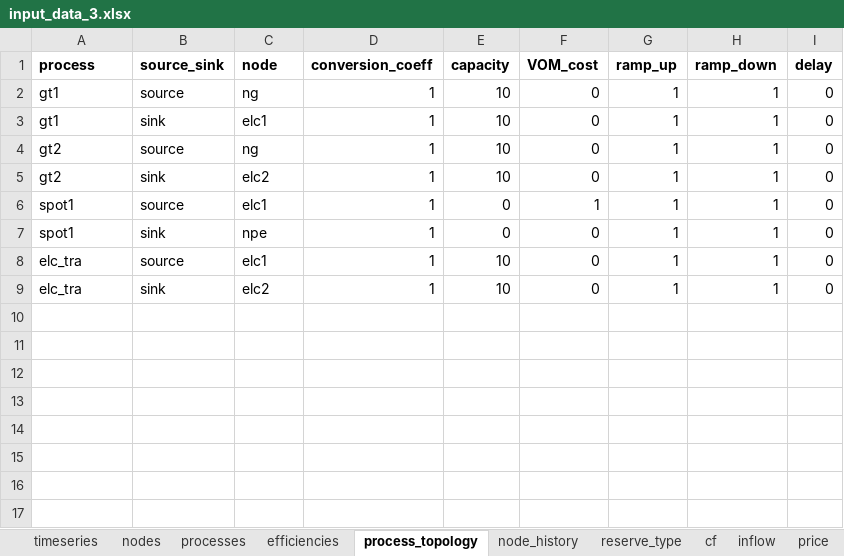
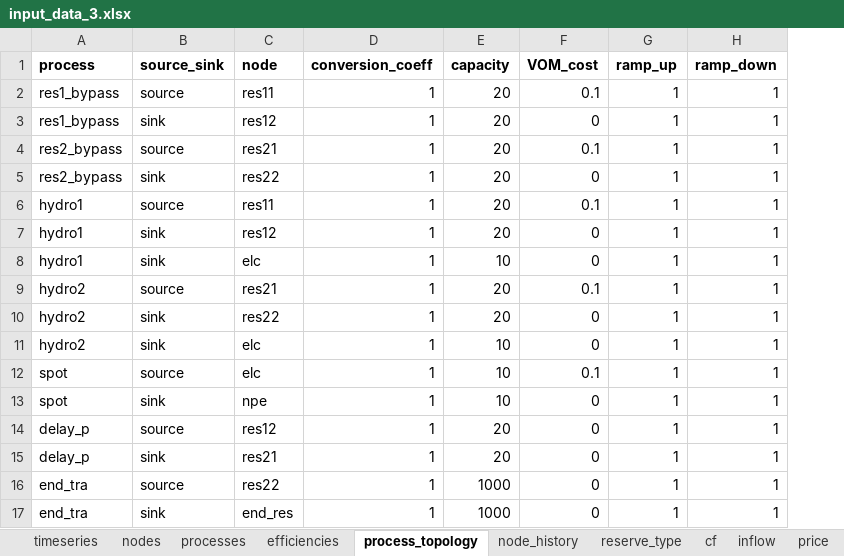
Before and after one commit to predicer-tools/Predicer, an Excel workbook: input_data/input_data_3.xlsx, sheet process_topology, drawn as a sheet; values as stored, in another font and other column widths than the file's, no borders; removed rows and columns are numbered as before the commit, all else as after; the diff names each change by its address in the sheet, - before the commit and + after, or states it on an @@ line.

Commit message:
Updated input data files
Updated input data files to function with the delay functionality.

```diff
--- a/input_data/input_data_3.xlsx (sheet process_topology)
+++ b/input_data/input_data_3.xlsx (sheet process_topology)
-column I (delay), rows 2-9: all 0
+row 2: res1_bypass | source | res11 | 1 | 20 | 0.1 | 1 | 1
+row 3: res1_bypass | sink | res12 | 1 | 20 | 0 | 1 | 1
+row 4: res2_bypass | source | res21 | 1 | 20 | 0.1 | 1 | 1
+row 5: res2_bypass | sink | res22 | 1 | 20 | 0 | 1 | 1
+row 6: hydro1 | source | res11 | 1 | 20 | 0.1 | 1 | 1
-A7:A8 (process): gt1
+A7:A8 (process): hydro1
-B7 (source_sink): source
+B7 (source_sink): sink
-C7 (node): ng
+C7 (node): res12
-E7 (capacity): 10
+E7 (capacity): 20
-C8 (node): elc1
+C8 (node): elc
+row 9: hydro2 | source | res21 | 1 | 20 | 0.1 | 1 | 1
-A10:A11 (process): gt2
+A10:A11 (process): hydro2
-B10 (source_sink): source
+B10 (source_sink): sink
-C10 (node): ng
+C10 (node): res22
-E10 (capacity): 10
+E10 (capacity): 20
-C11 (node): elc2
+C11 (node): elc
-A12:A13 (process): spot1
+A12:A13 (process): spot
-C12 (node): elc1
+C12 (node): elc
-E12:E13 (capacity): 0
+E12:E13 (capacity): 10
-F12 (VOM_cost): 1
+F12 (VOM_cost): 0.1
+row 14: delay_p | source | res12 | 1 | 20 | 0 | 1 | 1
+row 15: delay_p | sink | res21 | 1 | 20 | 0 | 1 | 1
-A16:A17 (process): elc_tra
+A16:A17 (process): end_tra
-C16 (node): elc1
+C16 (node): res22
-E16:E17 (capacity): 10
+E16:E17 (capacity): 1000
-C17 (node): elc2
+C17 (node): end_res
```
Also changed, not shown: sheet gen_constraint, sheet processes, sheet inflow, sheet market_prices, sheet nodes, sheet cap_ts, 8 more sheets, other sheet tabs, formulas that keep their value, charts or pictures, input_data/input_data.xlsx, input_data/input_data_2.xlsx, 1 other file.
